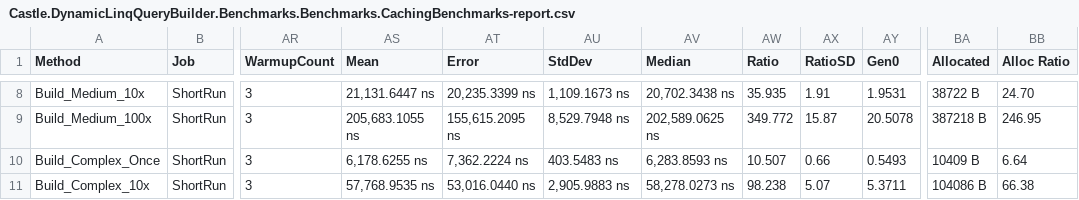
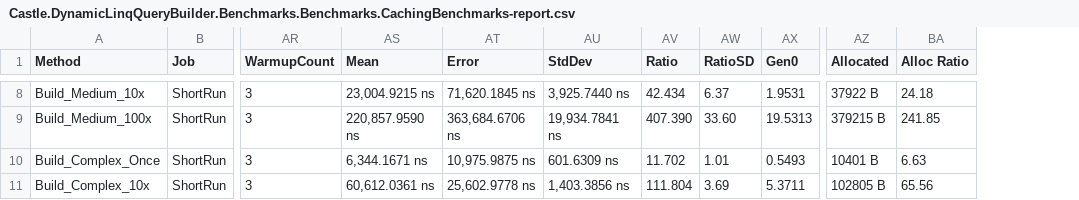
Before and after one commit to tghamm/dynamic-linq-query-builder, a CSV file: Castle.DynamicLinqQueryBuilder.Benchmarks/BenchmarkDotNet.Artifacts/results/Castle.DynamicLinqQueryBuilder.Benchmarks.Benchmarks.CachingBenchmarks-report.csv, drawn as a sheet; only a part is shown, gaps mark what is left out; removed rows and columns are numbered as before the commit, all else as after; the diff covers the shown part only; the diff names each change by its address in the sheet, - before the commit and + after, or states it on an @@ line.

Commit message:
initial v2 pass with benchmarks

```diff
--- a/Castle.DynamicLinqQueryBuilder.Benchmarks/BenchmarkDotNet.Artifacts/results/Castle.DynamicLinqQueryBuilder.Benchmarks.Benchmarks.CachingBenchmarks-report.csv
+++ b/Castle.DynamicLinqQueryBuilder.Benchmarks/BenchmarkDotNet.Artifacts/results/Castle.DynamicLinqQueryBuilder.Benchmarks.Benchmarks.CachingBenchmarks-report.csv
-column AV (Median), rows 8-11: 20,702.3438 ns | 202,589.0625 ns | 6,283.8593 ns | 58,278.0273 ns
-AS8 (Mean): 21,131.6447 ns
+AS8 (Mean): 23,004.9215 ns
-AT8 (Error): 20,235.3399 ns
+AT8 (Error): 71,620.1845 ns
-AU8 (StdDev): 1,109.1673 ns
+AU8 (StdDev): 3,925.7440 ns
-AV8 (Ratio): 35.935
+AV8 (Ratio): 42.434
-AW8 (RatioSD): 1.91
+AW8 (RatioSD): 6.37
-AZ8 (Allocated): 38722 B
+AZ8 (Allocated): 37922 B
-BA8 (Alloc Ratio): 24.70
+BA8 (Alloc Ratio): 24.18
-AS9 (Mean): 205,683.1055 ns
+AS9 (Mean): 220,857.9590 ns
-AT9 (Error): 155,615.2095 ns
+AT9 (Error): 363,684.6706 ns
-AU9 (StdDev): 8,529.7948 ns
+AU9 (StdDev): 19,934.7841 ns
-AV9 (Ratio): 349.772
+AV9 (Ratio): 407.390
-AW9 (RatioSD): 15.87
+AW9 (RatioSD): 33.60
-AX9 (Gen0): 20.5078
+AX9 (Gen0): 19.5313
-AZ9 (Allocated): 387218 B
+AZ9 (Allocated): 379215 B
-BA9 (Alloc Ratio): 246.95
+BA9 (Alloc Ratio): 241.85
-AS10 (Mean): 6,178.6255 ns
+AS10 (Mean): 6,344.1671 ns
-AT10 (Error): 7,362.2224 ns
+AT10 (Error): 10,975.9875 ns
-AU10 (StdDev): 403.5483 ns
+AU10 (StdDev): 601.6309 ns
-AV10 (Ratio): 10.507
+AV10 (Ratio): 11.702
-AW10 (RatioSD): 0.66
+AW10 (RatioSD): 1.01
-AZ10 (Allocated): 10409 B
+AZ10 (Allocated): 10401 B
-BA10 (Alloc Ratio): 6.64
+BA10 (Alloc Ratio): 6.63
-AS11 (Mean): 57,768.9535 ns
+AS11 (Mean): 60,612.0361 ns
-AT11 (Error): 53,016.0440 ns
+AT11 (Error): 25,602.9778 ns
-AU11 (StdDev): 2,905.9883 ns
+AU11 (StdDev): 1,403.3856 ns
-AV11 (Ratio): 98.238
+AV11 (Ratio): 111.804
-AW11 (RatioSD): 5.07
+AW11 (RatioSD): 3.69
-AZ11 (Allocated): 104086 B
+AZ11 (Allocated): 102805 B
-BA11 (Alloc Ratio): 66.38
+BA11 (Alloc Ratio): 65.56
```
Also changed, not shown: 110 edited cells elsewhere in this file, Castle.DynamicLinqQueryBuilder.Benchmarks/BenchmarkDotNet.Artifacts/results/Castle.DynamicLinqQueryBuilder.Benchmarks.Benchmarks.ExpressionBuildBenchmarks-report.csv, Castle.DynamicLinqQueryBuilder.Benchmarks/BenchmarkDotNet.Artifacts/results/Castle.DynamicLinqQueryBuilder.Benchmarks.Benchmarks.OperatorBenchmarks-report.csv, 20 other files.
